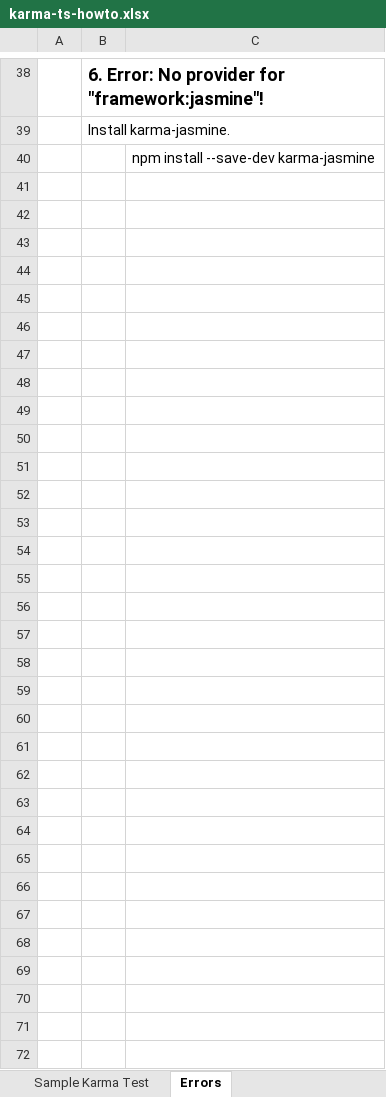
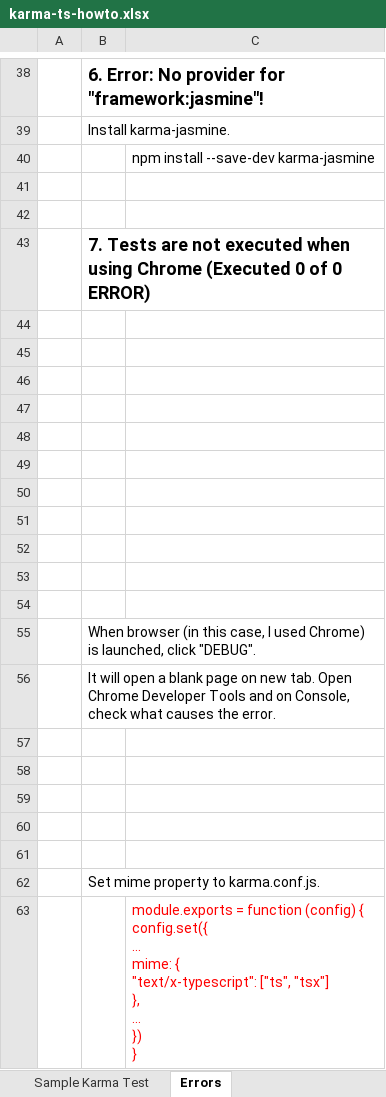
Before and after one commit to ivyabe/karma-typescript, an Excel workbook: karma-ts-howto.xlsx, sheet Errors, drawn as a sheet; only a part is shown, gaps mark what is left out; values as stored, in another font and other column widths than the file's, no borders; charts and pictures not drawn; ↵ is a line break in a cell; the diff names each change by its address in the sheet, - before the commit and + after, or states it on an @@ line.

Commit message:
Updated. Test is now running in Chrome.

```diff
--- a/karma-ts-howto.xlsx (sheet Errors)
+++ b/karma-ts-howto.xlsx (sheet Errors)
+row 41: (empty)
+row 42: (empty)
+row 43:  | 7. Tests are not executed when using Chrome (Executed 0 of 0 ERROR)
+row 44: (empty)
+row 45: (empty)
+row 46: (empty)
+row 47: (empty)
+row 48: (empty)
+row 49: (empty)
+row 50: (empty)
+row 51: (empty)
+row 52: (empty)
+row 53: (empty)
+row 54: (empty)
+row 55:  | When browser (in this case, I used Chrome) is launched, click "DEBUG".
+row 56:  | It will open a blank page on new tab. Open Chrome Developer Tools and on Console, check what causes the error.
+row 57: (empty)
+row 58: (empty)
+row 59: (empty)
+row 60: (empty)
+row 61: (empty)
+row 62:  | Set mime property to karma.conf.js.
+row 63:  |  | module.exports = function (config) { ↵ config.set({ ↵ ... ↵ mime: { ↵ "text/x-typescript": ["ts", "tsx"] ↵ }, ↵ ... ↵ }) ↵ }
```
Also changed, not shown: sheet Sample Karma Test, charts or pictures, 4 other files.
